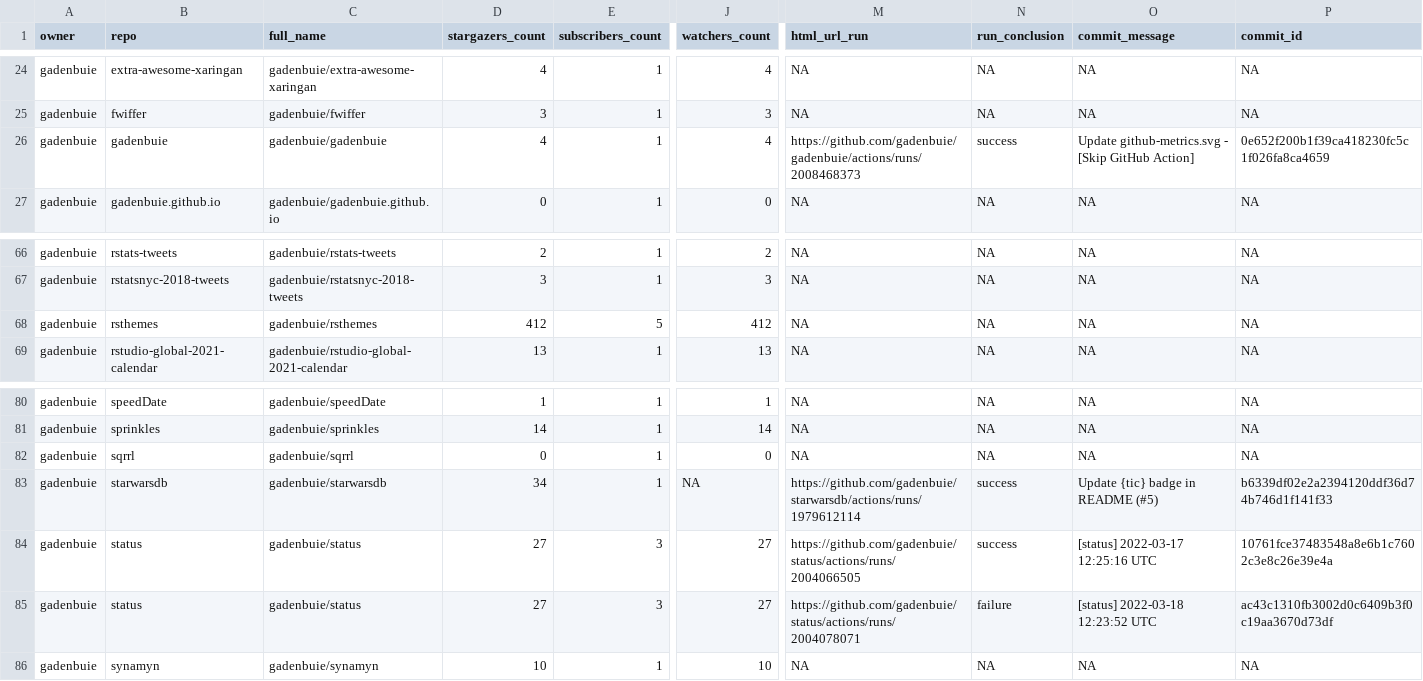
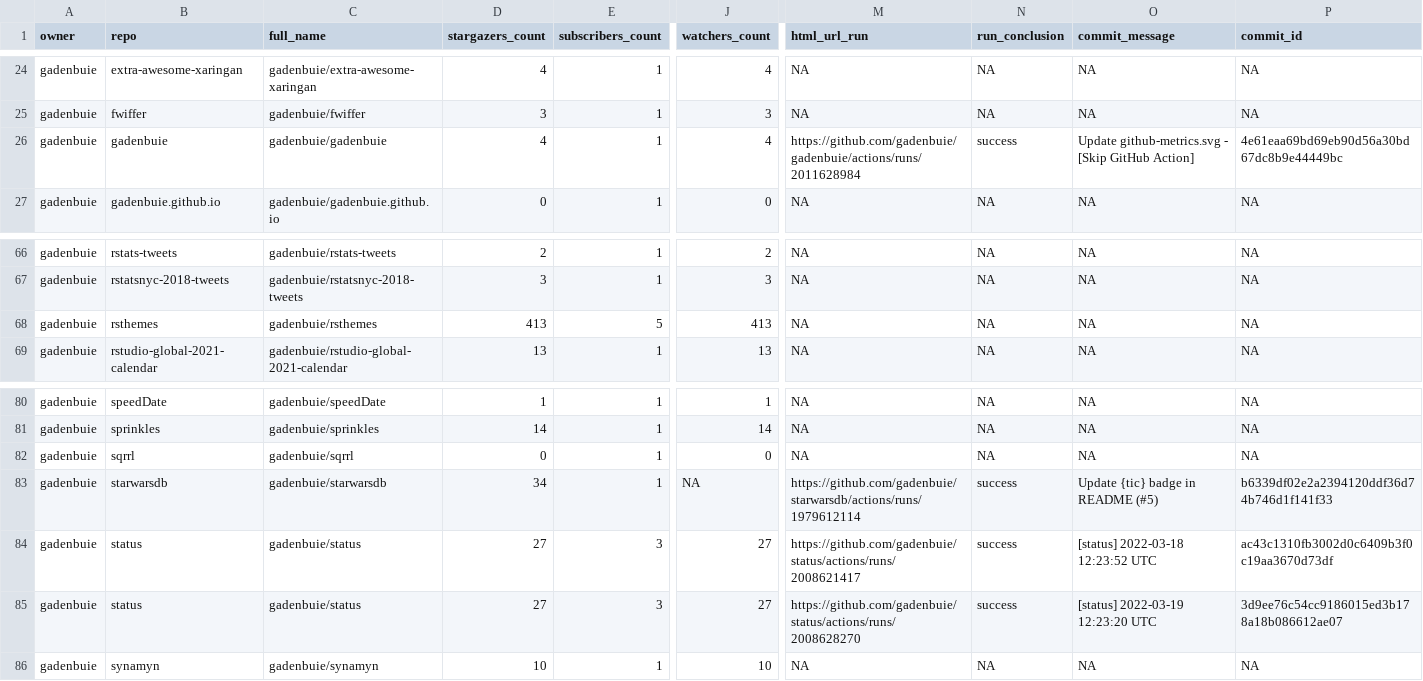
Before and after one commit to andrewcstewart/gha-dashboard, a CSV file: repos.csv, drawn as a sheet; only a part is shown, gaps mark what is left out; the diff names each change by its address in the sheet, - before the commit and + after, or states it on an @@ line.

```diff
--- a/repos.csv
+++ b/repos.csv
-M26 (html_url_run): https://github.com/gadenbuie/gadenbuie/actions/runs/2008468373
+M26 (html_url_run): https://github.com/gadenbuie/gadenbuie/actions/runs/2011628984
-P26 (commit_id): 0e652f200b1f39ca418230fc5c1f026fa8ca4659
+P26 (commit_id): 4e61eaa69bd69eb90d56a30bd67dc8b9e44449bc
-D68 (stargazers_count): 412
+D68 (stargazers_count): 413
-J68 (watchers_count): 412
+J68 (watchers_count): 413
-M84 (html_url_run): https://github.com/gadenbuie/status/actions/runs/2004066505
+M84 (html_url_run): https://github.com/gadenbuie/status/actions/runs/2008621417
-O84 (commit_message): [status] 2022-03-17 12:25:16 UTC
+O84 (commit_message): [status] 2022-03-18 12:23:52 UTC
-P84 (commit_id): 10761fce37483548a8e6b1c7602c3e8c26e39e4a
+P84 (commit_id): ac43c1310fb3002d0c6409b3f0c19aa3670d73df
-M85 (html_url_run): https://github.com/gadenbuie/status/actions/runs/2004078071
+M85 (html_url_run): https://github.com/gadenbuie/status/actions/runs/2008628270
-N85 (run_conclusion): failure
+N85 (run_conclusion): success
-O85 (commit_message): [status] 2022-03-18 12:23:52 UTC
+O85 (commit_message): [status] 2022-03-19 12:23:20 UTC
-P85 (commit_id): ac43c1310fb3002d0c6409b3f0c19aa3670d73df
+P85 (commit_id): 3d9ee76c54cc9186015ed3b178a18b086612ae07
```
Also changed, not shown: 1 other file.
